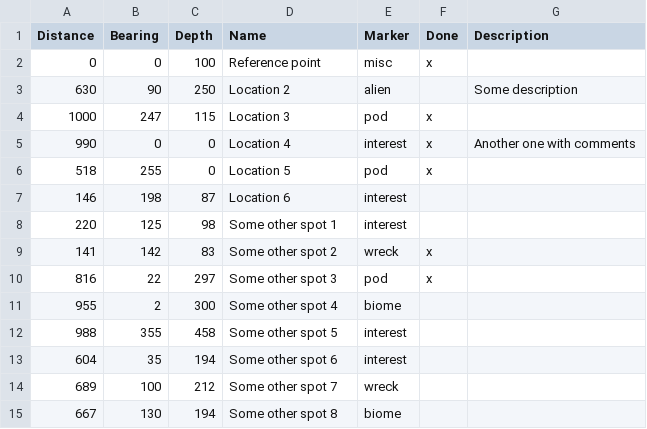
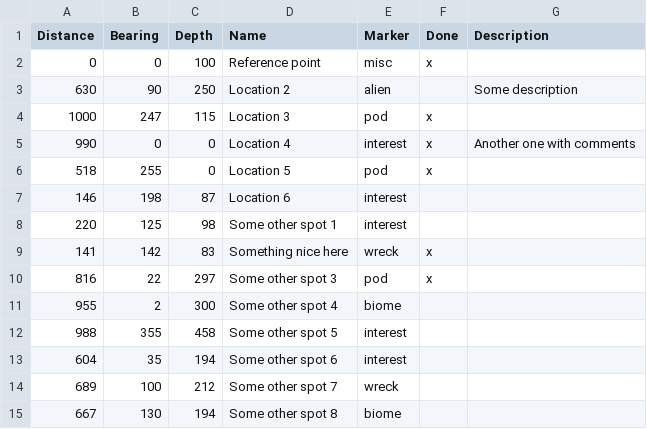
Before and after one commit to Merkwurdichliebe/beacon2map, a CSV file: sub-sample.csv, drawn as a sheet.

```diff
--- a/sub-sample.csv
+++ b/sub-sample.csv
@@ -8,3 +8,3 @@ Distance,Bearing,Depth,Name,Marker,Done,Description
 220,125,98,Some other spot 1,interest,,
-141,142,83,Some other spot 2,wreck,x,
+141,142,83,Something nice here,wreck,x,
 816,22,297,Some other spot 3,pod,x,
```
Also changed, not shown: 3 other files.
